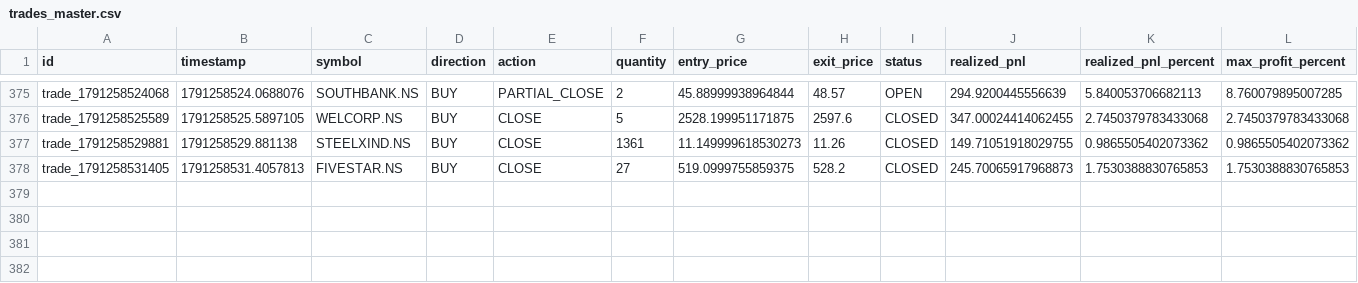
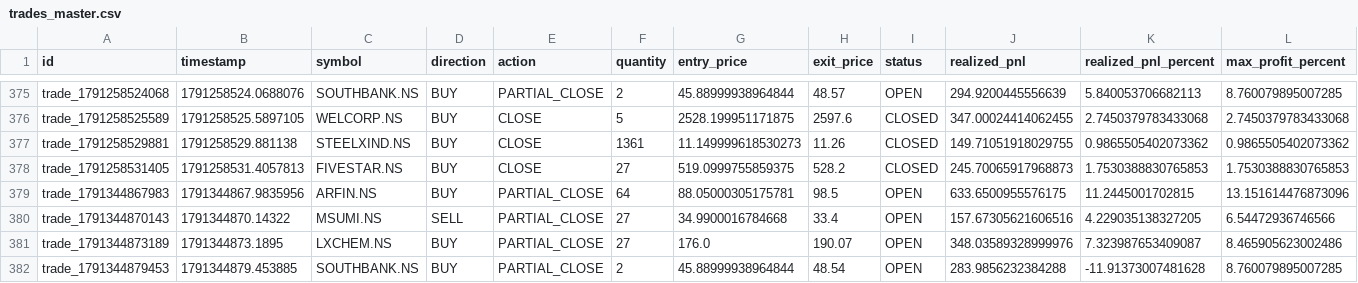
Before and after one commit to kkrsaini-engineer/Trade_testing, a CSV file: storage/trades/trades_master.csv, drawn as a sheet; only a part is shown, gaps mark what is left out; rows hold the shown columns only; the diff names each change by its address in the sheet, - before the commit and + after, or states it on an @@ line.

```diff
--- a/storage/trades/trades_master.csv
+++ b/storage/trades/trades_master.csv
+row 379: trade_1791344867983 | 1791344867.9835956 | ARFIN.NS | BUY | PARTIAL_CLOSE | 64 | 88.05000305175781 | 98.5 | OPEN | 633.6500955576175 | 11.2445001702815 | 13.151614476873096
+row 380: trade_1791344870143 | 1791344870.14322 | MSUMI.NS | SELL | PARTIAL_CLOSE | 27 | 34.9900016784668 | 33.4 | OPEN | 157.67305621606516 | 4.229035138327205 | 6.54472936746566
+row 381: trade_1791344873189 | 1791344873.1895 | LXCHEM.NS | BUY | PARTIAL_CLOSE | 27 | 176.0 | 190.07 | OPEN | 348.03589328999976 | 7.323987653409087 | 8.465905623002486
+row 382: trade_1791344879453 | 1791344879.453885 | SOUTHBANK.NS | BUY | PARTIAL_CLOSE | 2 | 45.88999938964844 | 48.54 | OPEN | 283.9856232384288 | -11.91373007481628 | 8.760079895007285
```
Also changed, not shown: reports/paper_trading_daily_report.csv, 36 other files.
